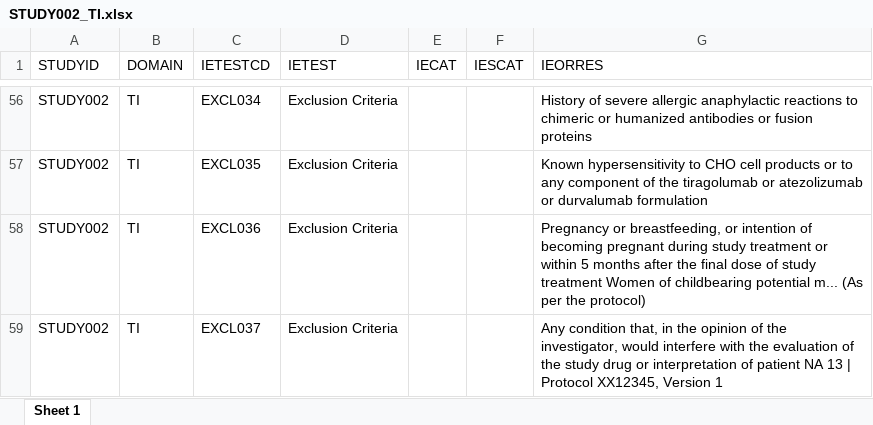
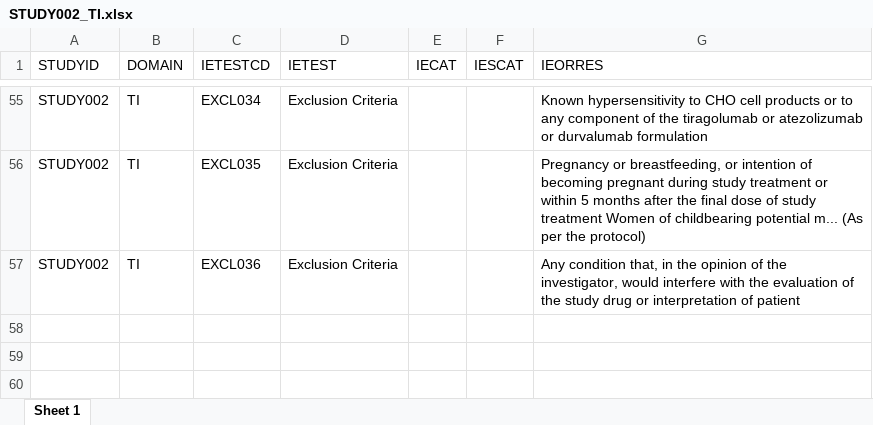
Before and after one commit to autotdd/TD-domains-automation-project, an Excel workbook: STUDY002_TI.xlsx, sheet Sheet 1, drawn as a sheet; only a part is shown, gaps mark what is left out; values as stored, in another font and other column widths than the file's, no borders; removed rows and columns are numbered as before the commit, all else as after; the diff covers the shown part only; the diff names each change by its address in the sheet, - before the commit and + after, or states it on an @@ line.

```diff
--- a/STUDY002_TI.xlsx (sheet Sheet 1)
+++ b/STUDY002_TI.xlsx (sheet Sheet 1)
-G55 (IEORRES): History of severe allergic anaphylactic reactions to chimeric or humanized antibodies or fusion proteins
+G55 (IEORRES): Known hypersensitivity to CHO cell products or to any component of the tiragolumab or atezolizumab or durvalumab formulation
-G56 (IEORRES): Known hypersensitivity to CHO cell products or to any component of the tiragolumab or atezolizumab or durvalumab formulation
+G56 (IEORRES): Pregnancy or breastfeeding, or intention of becoming pregnant during study treatment or within 5 months after the final dose of study treatment Women of childbearing potential m... (As per the protocol)
-G57 (IEORRES): Pregnancy or breastfeeding, or intention of becoming pregnant during study treatment or within 5 months after the final dose of study treatment Women of childbearing potential m... (As per the protocol)
+G57 (IEORRES): Any condition that, in the opinion of the investigator, would interfere with the evaluation of the study drug or interpretation of patient
-row 59: STUDY002 | TI | EXCL037 | Exclusion Criteria |  |  | Any condition that, in the opinion of the investigator, would interfere with the evaluation of the study drug or interpretation of patient NA 13 | Protocol XX12345, Version 1
```
Also changed, not shown: 1 removed row and 53 edited cells elsewhere in this sheet, STUDY001_TI.xlsx, 3 other files.
